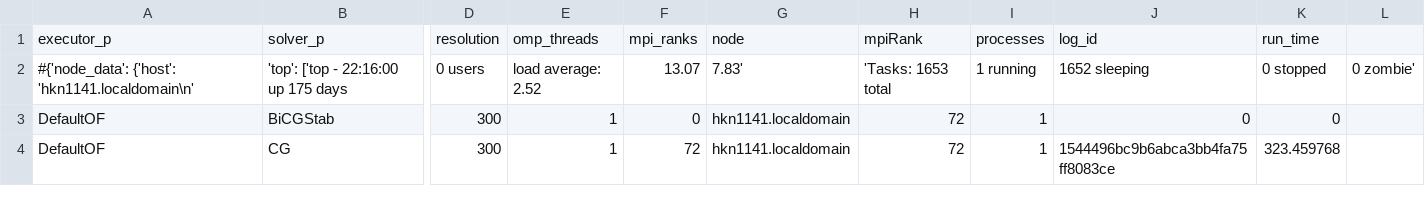
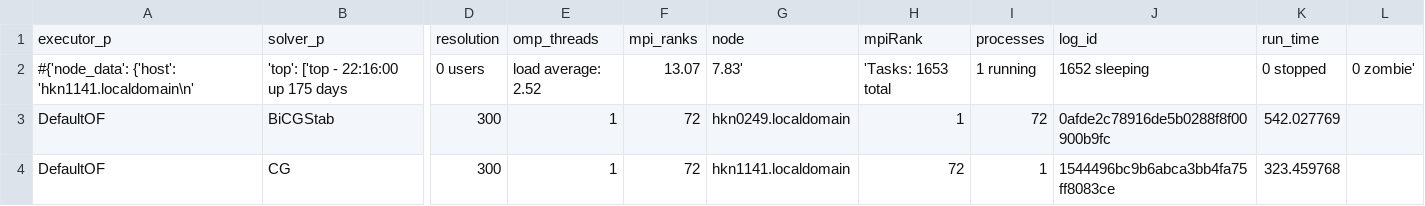
Before and after one commit to hpsim/ogl_labbook, a CSV file: results/baac14b4/lidDrivenCavity3D/resolution/OF_hkn1990.localdomain_,300,72.csv, drawn as a sheet; only a part is shown, gaps mark what is left out; the diff names each change by its address in the sheet, - before the commit and + after, or states it on an @@ line.

Commit message:
update results for 72 subdomains

```diff
--- a/results/baac14b4/lidDrivenCavity3D/resolution/OF_hkn1990.localdomain_,300,72.csv
+++ b/results/baac14b4/lidDrivenCavity3D/resolution/OF_hkn1990.localdomain_,300,72.csv
-F3: 0
+F3: 72
-G3: hkn1141.localdomain
+G3: hkn0249.localdomain
-H3: 72
+H3: 1
-I3: 1
+I3: 72
-J3: 0
+J3: 0afde2c78916de5b0288f8f00900b9fc
-K3: 0
+K3: 542.027769
```
